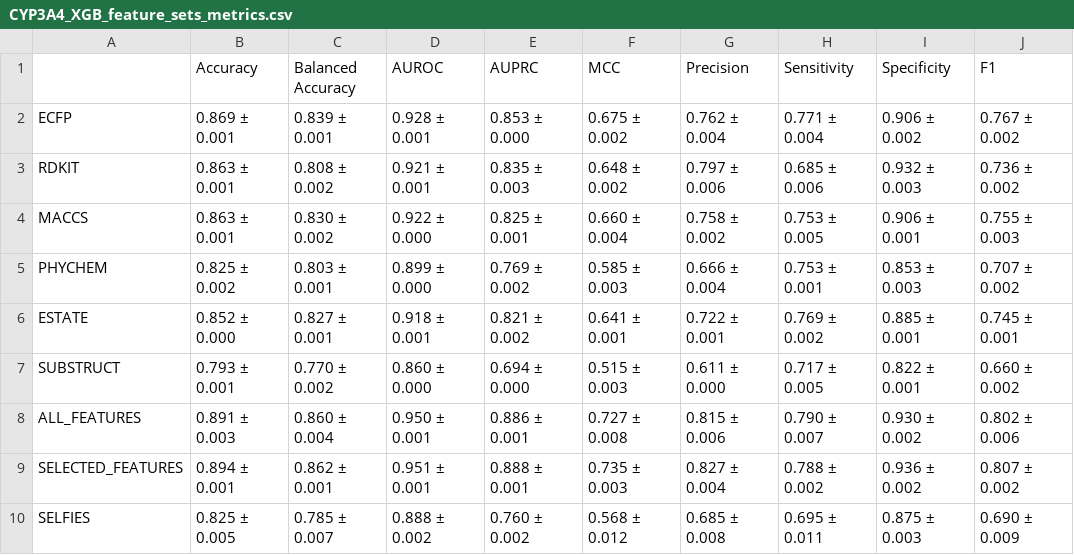
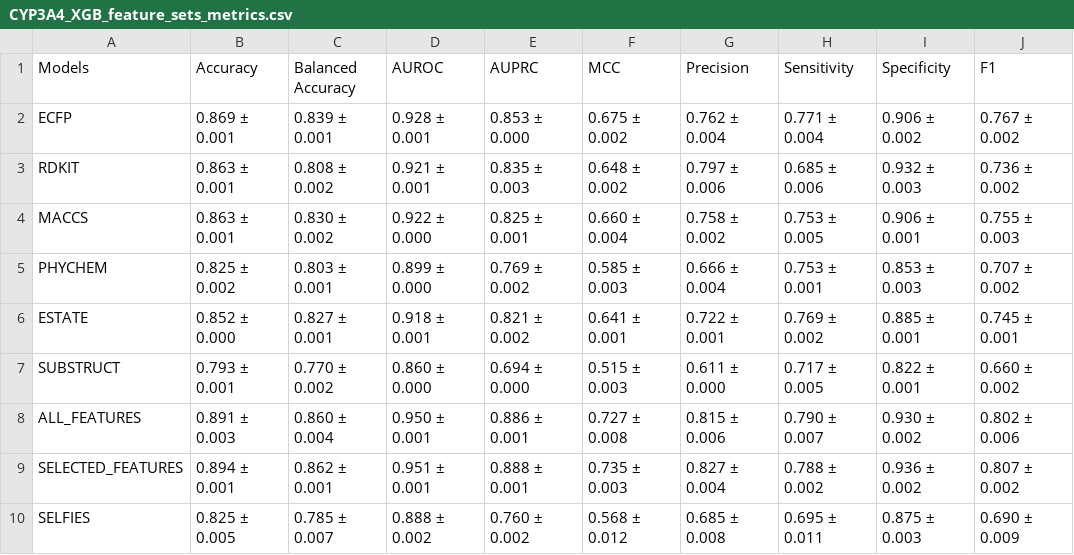
Before and after one commit to HuynhAnhDuy/CYP3A4_NP_Diosmin, a CSV file: CYP3A4_XGB_feature_sets_metrics.csv, drawn as a sheet.

```diff
--- a/CYP3A4_XGB_feature_sets_metrics.csv
+++ b/CYP3A4_XGB_feature_sets_metrics.csv
@@ -1,2 +1,2 @@
-,Accuracy,Balanced Accuracy,AUROC,AUPRC,MCC,Precision,Sensitivity,Specificity,F1
+Models,Accuracy,Balanced Accuracy,AUROC,AUPRC,MCC,Precision,Sensitivity,Specificity,F1
 ECFP,0.869 ± 0.001,0.839 ± 0.001,0.928 ± 0.001,0.853 ± 0.000,0.675 ± 0.002,0.762 ± 0.004,0.771 ± 0.004,0.906 ± 0.002,0.767 ± 0.002
```
Also changed, not shown: 37 other files.
